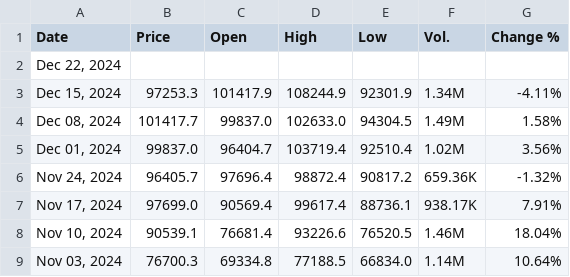
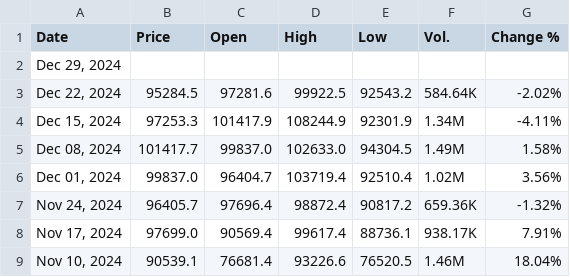
Before and after one commit to turbozambas/intoinfinity, a CSV file: data/raw_weekly.csv, drawn as a sheet; only a part is shown; the shorter side is filled out with more unchanged rows.

```diff
--- a/data/raw_weekly.csv
+++ b/data/raw_weekly.csv
@@ -1,3 +1,4 @@
 Date,Price,Open,High,Low,Vol.,Change %
-"Dec 22, 2024",
+"Dec 29, 2024",
+"Dec 22, 2024",95284.5,97281.6,99922.5,92543.2,584.64K,-2.02%
 "Dec 15, 2024",97253.3,101417.9,108244.9,92301.9,1.34M,-4.11%
```
Also changed, not shown: data/raw_daily.csv, 4 other files.
